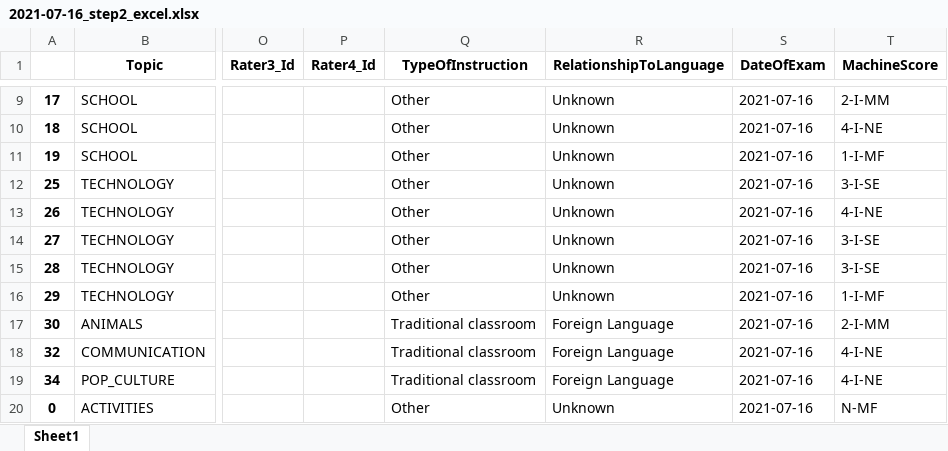
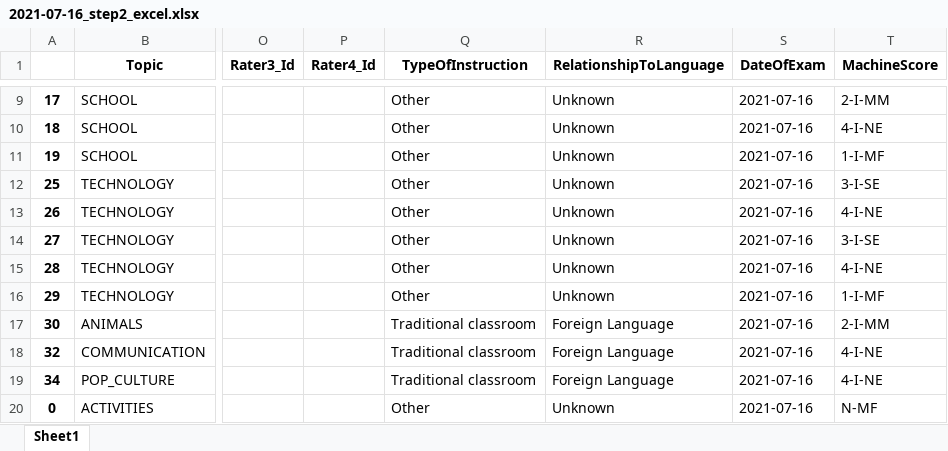
Before and after one commit to pdhung3012/pretrainedModels, an Excel workbook: mlResults/input/2021-07-16_step2_excel.xlsx, sheet Sheet1, drawn as a sheet; only a part is shown, gaps mark what is left out; values as stored, in another font and other column widths than the file's, no borders; the diff names each change by its address in the sheet, - before the commit and + after, or states it on an @@ line.

Commit message:
add results

```diff
--- a/mlResults/input/2021-07-16_step2_excel.xlsx (sheet Sheet1)
+++ b/mlResults/input/2021-07-16_step2_excel.xlsx (sheet Sheet1)
-T15 (MachineScore): 3-I-SE
+T15 (MachineScore): 4-I-NE
```
Also changed, not shown: mlResults/output/2021-07-16.xlsx, 2 other files.
